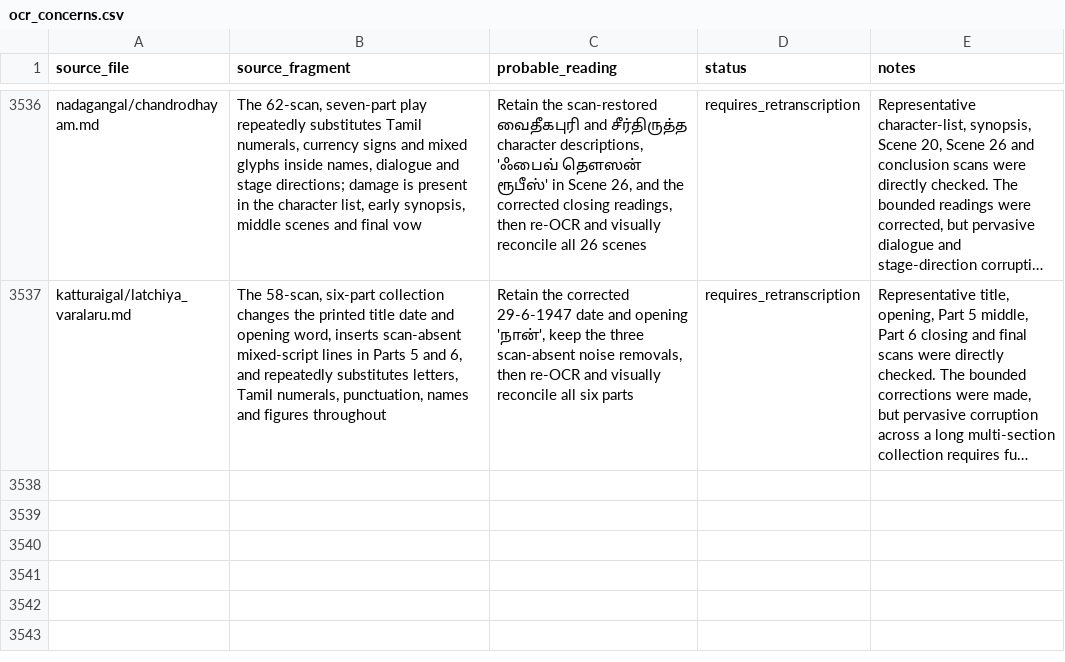
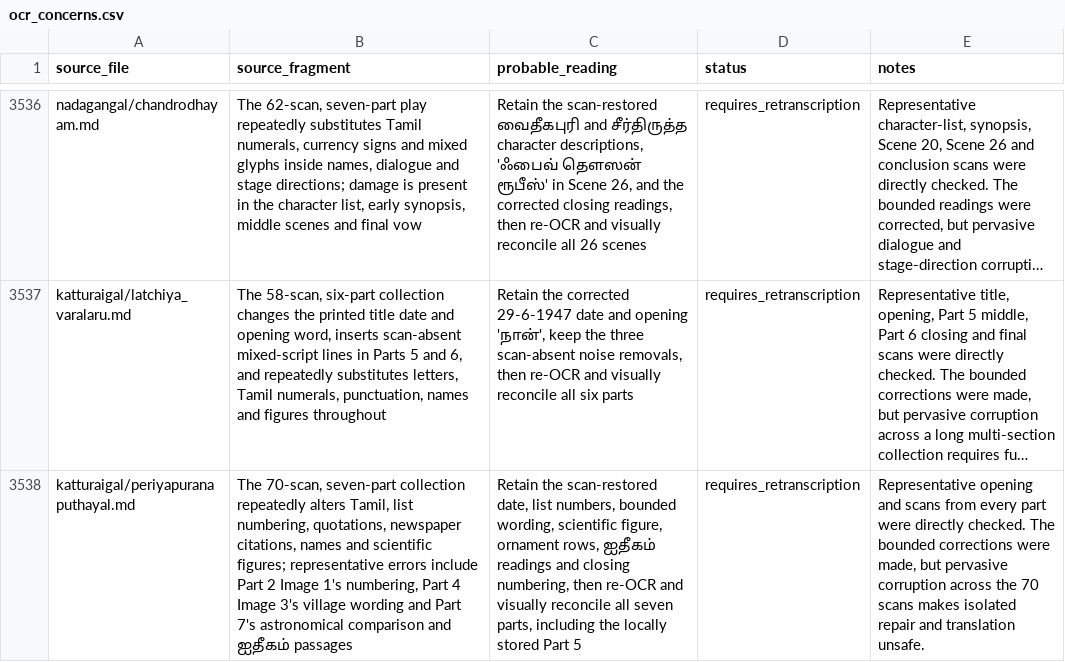
Before and after one commit to pugazg/anna-corpus, a CSV file: outputs/annavin_text_extractor/translated_contents/_translation_state/ocr_concerns.csv, drawn as a sheet; only a part is shown, gaps mark what is left out; long unchanged cells end in …; the diff names each change by its address in the sheet, - before the commit and + after, or states it on an @@ line.

```diff
--- a/outputs/annavin_text_extractor/translated_contents/_translation_state/ocr_concerns.csv
+++ b/outputs/annavin_text_extractor/translated_contents/_translation_state/ocr_concerns.csv
+row 3538: katturaigal/periyapuranaputhayal.md | The 70-scan, seven-part collection repeatedly alters Tamil, list numbering, quotations, newspaper citations, names and scientific figures; representative errors include Part 2 Image 1's numbering, Part 4 Image 3's village wording and Part 7's astronomical comparison and ஐதீகம் passages | Retain the scan-restored date, list numbers, bounded wording, scientific figure, ornament rows, ஐதீகம் readings and closing numbering, then re-OCR and visually reconcile all seven parts, including the locally stored Part 5 | requires_retranscription | Representative opening and scans from every part were directly checked. The bounded corrections were made, but pervasive corruption across the 70 scans makes isolated repair and translation unsafe.
```
Also changed, not shown: outputs/annavin_text_extractor/translated_contents/_translation_state/needs_source_recovery.csv, 6 other files.
